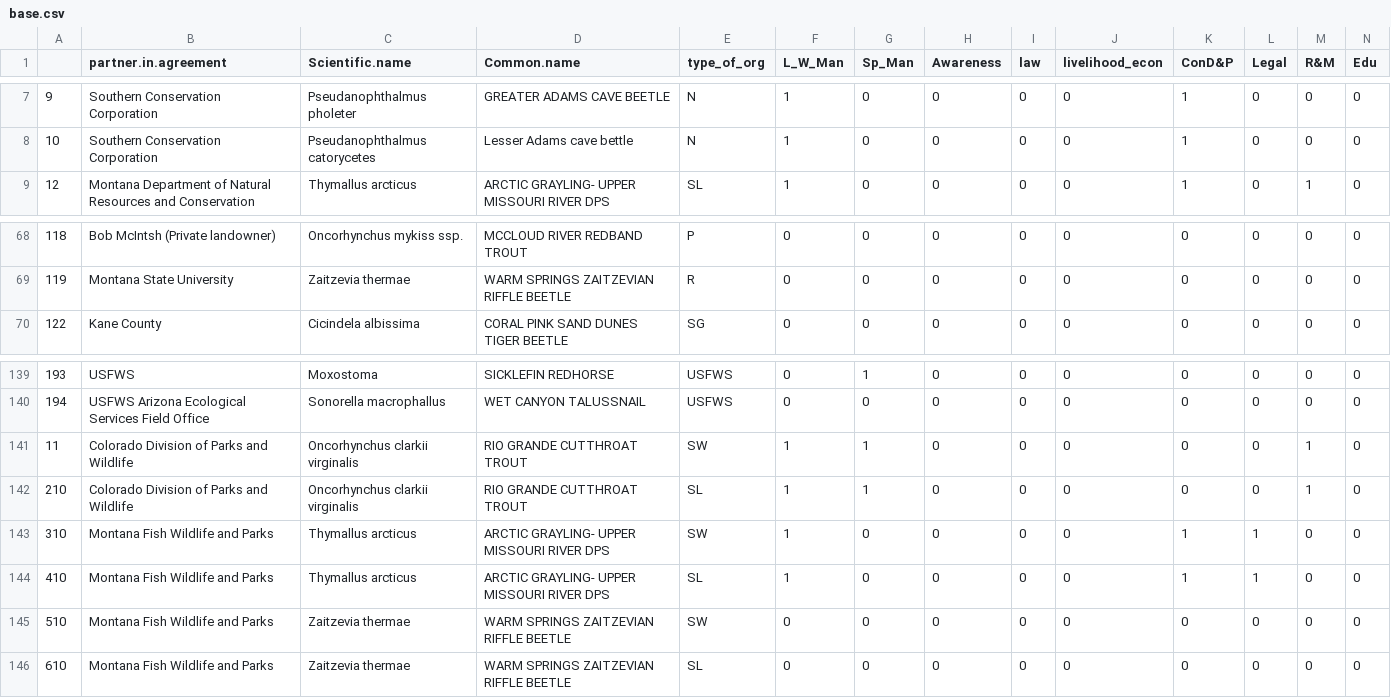
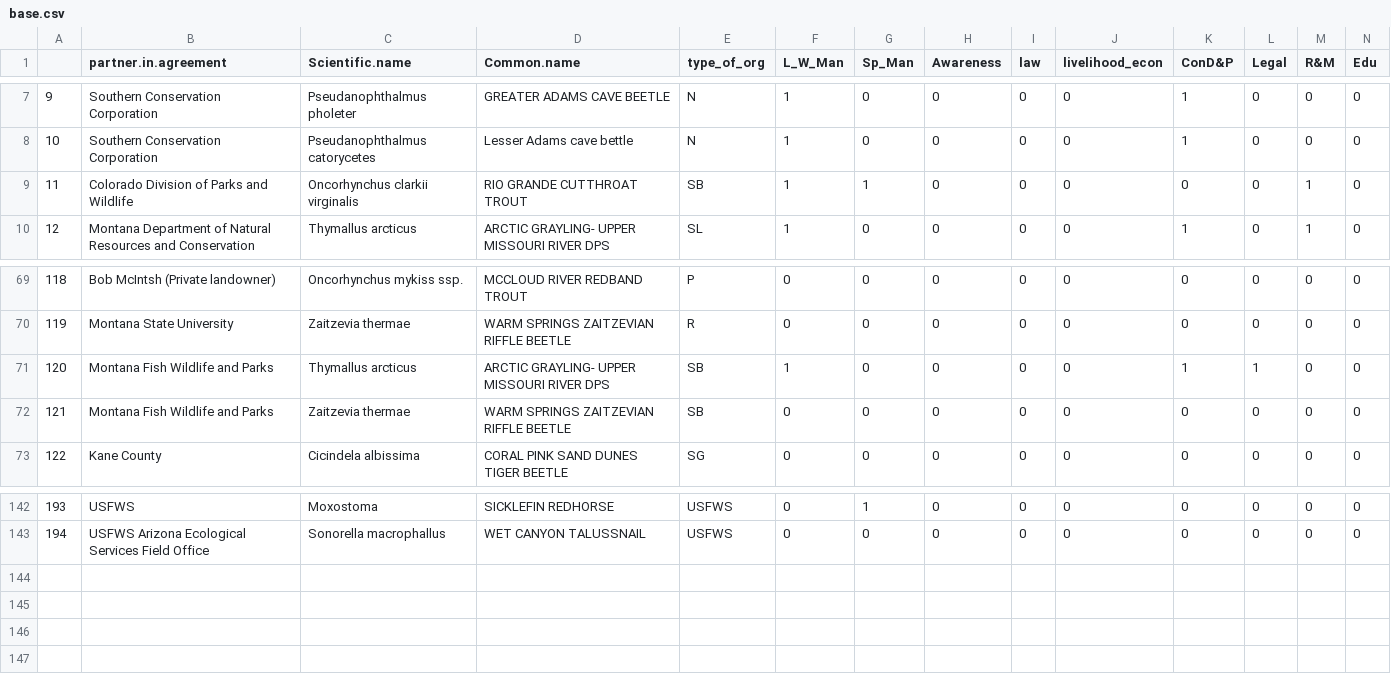
Before and after one commit to aestanley49/partner_rff, a CSV file: output/base.csv, drawn as a sheet; only a part is shown, gaps mark what is left out; removed rows and columns are numbered as before the commit, all else as after; rows hold the shown columns only; the diff names each change by its address in the sheet, - before the commit and + after, or states it on an @@ line.

Commit message:
re-ran some old code so now have updated outputs.. don't believe should have significant effect on any current code

```diff
--- a/output/base.csv
+++ b/output/base.csv
+row 9: 11 | Colorado Division of Parks and Wildlife | Oncorhynchus clarkii virginalis | RIO GRANDE CUTTHROAT TROUT | SB | 1 | 1 | 0 | 0 | 0 | 0 | 0 | 1 | 0
+row 71: 120 | Montana Fish Wildlife and Parks | Thymallus arcticus | ARCTIC GRAYLING- UPPER MISSOURI RIVER DPS | SB | 1 | 0 | 0 | 0 | 0 | 1 | 1 | 0 | 0
+row 72: 121 | Montana Fish Wildlife and Parks | Zaitzevia thermae | WARM SPRINGS ZAITZEVIAN RIFFLE BEETLE | SB | 0 | 0 | 0 | 0 | 0 | 0 | 0 | 0 | 0
-row 141: 11 | Colorado Division of Parks and Wildlife | Oncorhynchus clarkii virginalis | RIO GRANDE CUTTHROAT TROUT | SW | 1 | 1 | 0 | 0 | 0 | 0 | 0 | 1 | 0
-row 142: 210 | Colorado Division of Parks and Wildlife | Oncorhynchus clarkii virginalis | RIO GRANDE CUTTHROAT TROUT | SL | 1 | 1 | 0 | 0 | 0 | 0 | 0 | 1 | 0
-row 143: 310 | Montana Fish Wildlife and Parks | Thymallus arcticus | ARCTIC GRAYLING- UPPER MISSOURI RIVER DPS | SW | 1 | 0 | 0 | 0 | 0 | 1 | 1 | 0 | 0
-row 144: 410 | Montana Fish Wildlife and Parks | Thymallus arcticus | ARCTIC GRAYLING- UPPER MISSOURI RIVER DPS | SL | 1 | 0 | 0 | 0 | 0 | 1 | 1 | 0 | 0
-row 145: 510 | Montana Fish Wildlife and Parks | Zaitzevia thermae | WARM SPRINGS ZAITZEVIAN RIFFLE BEETLE | SW | 0 | 0 | 0 | 0 | 0 | 0 | 0 | 0 | 0
-row 146: 610 | Montana Fish Wildlife and Parks | Zaitzevia thermae | WARM SPRINGS ZAITZEVIAN RIFFLE BEETLE | SL | 0 | 0 | 0 | 0 | 0 | 0 | 0 | 0 | 0
```
Also changed, not shown: output/PartnersList.csv, 1 other file.
